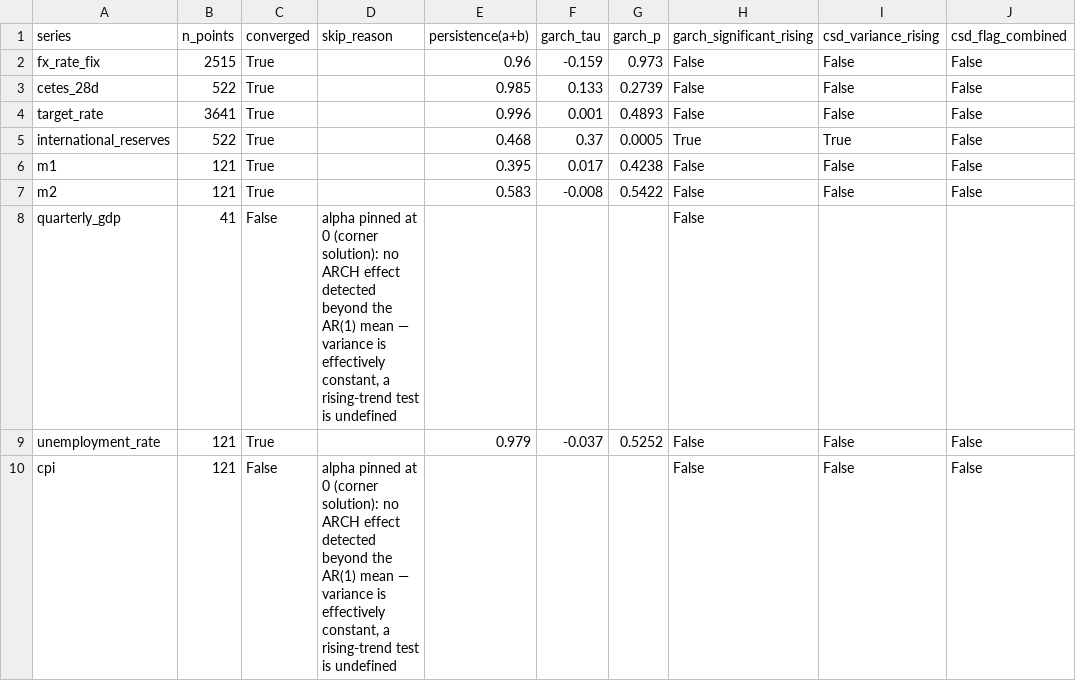
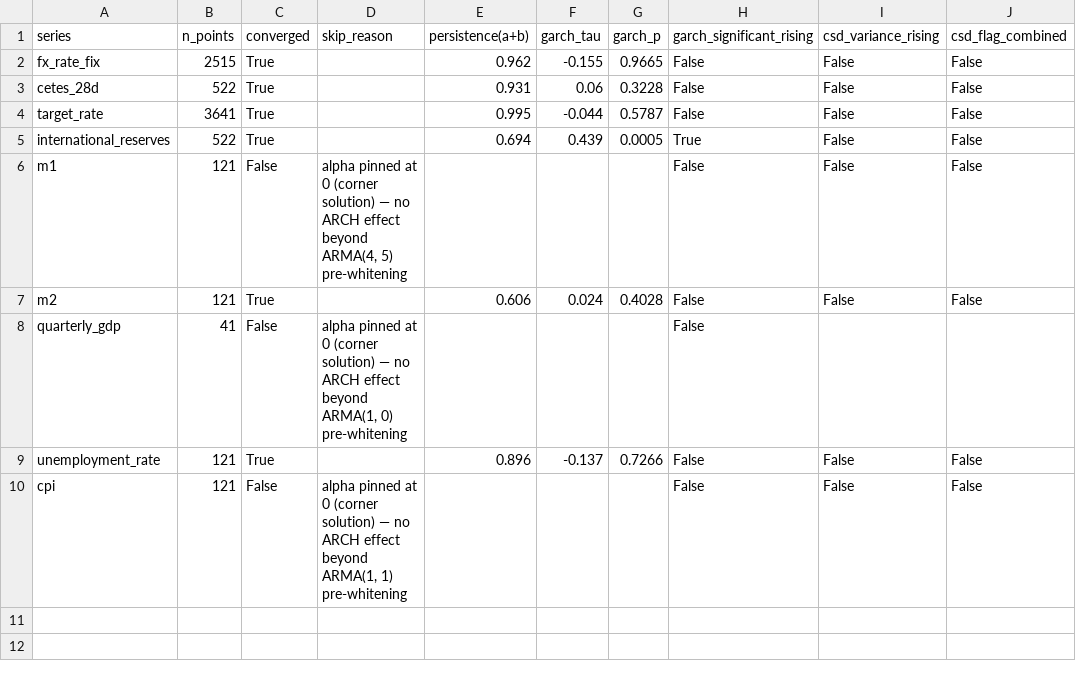
Before and after one commit to science4dataproj/mexico-risk-dashboard, a CSV file: data/processed/garch_comparison_rolling10y.csv, drawn as a sheet.

```diff
--- a/data/processed/garch_comparison_rolling10y.csv
+++ b/data/processed/garch_comparison_rolling10y.csv
@@ -1,10 +1,10 @@
 series,n_points,converged,skip_reason,persistence(a+b),garch_tau,garch_p,garch_significant_rising,csd_variance_rising,csd_flag_combined
-fx_rate_fix,2515,True,,0.96,-0.159,0.973,False,False,False
-cetes_28d,522,True,,0.985,0.133,0.2739,False,False,False
-target_rate,3641,True,,0.996,0.001,0.4893,False,False,False
-international_reserves,522,True,,0.468,0.37,0.0005,True,True,False
-m1,121,True,,0.395,0.017,0.4238,False,False,False
-m2,121,True,,0.583,-0.008,0.5422,False,False,False
-quarterly_gdp,41,False,"alpha pinned at 0 (corner solution): no ARCH effect detected beyond the AR(1) mean — variance is effectively constant, a rising-trend test is undefined",,,,False,,
-unemployment_rate,121,True,,0.979,-0.037,0.5252,False,False,False
-cpi,121,False,"alpha pinned at 0 (corner solution): no ARCH effect detected beyond the AR(1) mean — variance is effectively constant, a rising-trend test is undefined",,,,False,False,False
+fx_rate_fix,2515,True,,0.962,-0.155,0.9665,False,False,False
+cetes_28d,522,True,,0.931,0.06,0.3228,False,False,False
+target_rate,3641,True,,0.995,-0.044,0.5787,False,False,False
+international_reserves,522,True,,0.694,0.439,0.0005,True,False,False
+m1,121,False,"alpha pinned at 0 (corner solution) — no ARCH effect beyond ARMA(4, 5) pre-whitening",,,,False,False,False
+m2,121,True,,0.606,0.024,0.4028,False,False,False
+quarterly_gdp,41,False,"alpha pinned at 0 (corner solution) — no ARCH effect beyond ARMA(1, 0) pre-whitening",,,,False,,
+unemployment_rate,121,True,,0.896,-0.137,0.7266,False,False,False
+cpi,121,False,"alpha pinned at 0 (corner solution) — no ARCH effect beyond ARMA(1, 1) pre-whitening",,,,False,False,False
```
Also changed, not shown: data/processed/analysis_results.csv, data/processed/backtest_results.csv, 11 other files.
